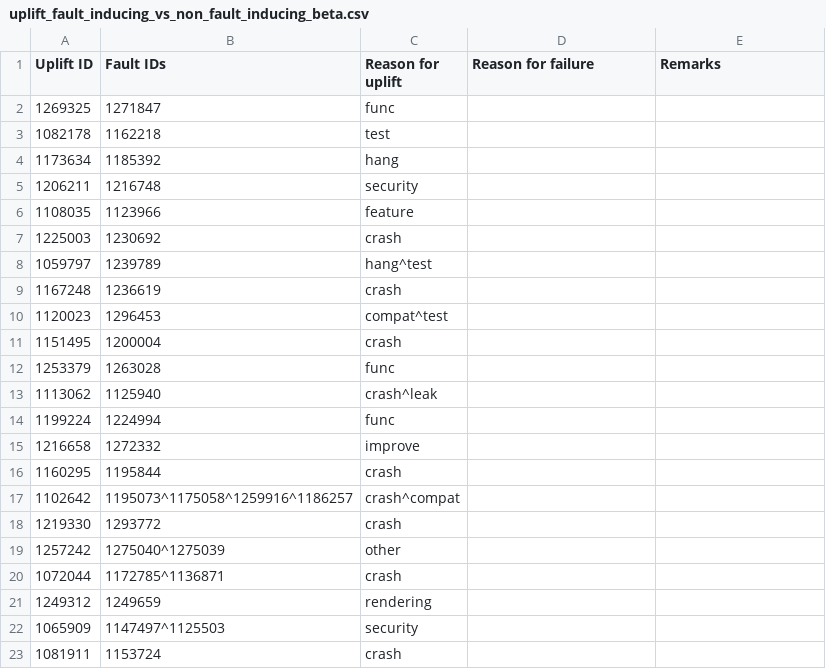
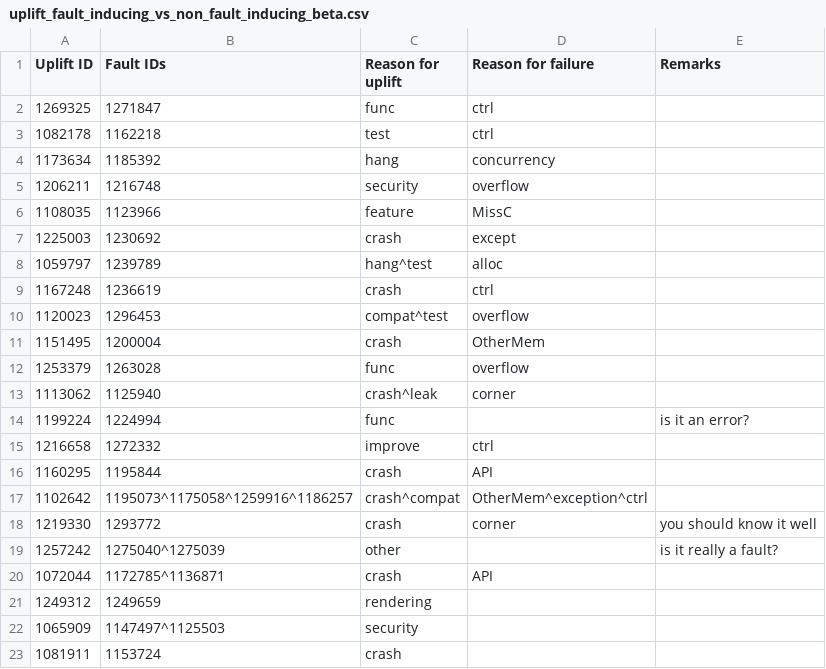
Before and after one commit to marco-c/uplift-analysis, a CSV file: manual_classification/result_le/uplift_fault_inducing_vs_non_fault_inducing_beta.csv, drawn as a sheet; only a part is shown.

Commit message:
Fault reason for Beta

```diff
--- a/manual_classification/result_le/uplift_fault_inducing_vs_non_fault_inducing_beta.csv
+++ b/manual_classification/result_le/uplift_fault_inducing_vs_non_fault_inducing_beta.csv
@@ -1,21 +1,21 @@
 Uplift ID,Fault IDs,Reason for uplift,Reason for failure,Remarks
-1269325,1271847,func,,
-1082178,1162218,test,,
-1173634,1185392,hang,,
-1206211,1216748,security,,
-1108035,1123966,feature,,
-1225003,1230692,crash,,
-1059797,1239789,hang^test,,
-1167248,1236619,crash,,
-1120023,1296453,compat^test,,
-1151495,1200004,crash,,
-1253379,1263028,func,,
-1113062,1125940,crash^leak,,
-1199224,1224994,func,,
-1216658,1272332,improve,,
-1160295,1195844,crash,,
-1102642,1195073^1175058^1259916^1186257,crash^compat,,
-1219330,1293772,crash,,
-1257242,1275040^1275039,other,,
-1072044,1172785^1136871,crash,,
+1269325,1271847,func,ctrl,
+1082178,1162218,test,ctrl,
+1173634,1185392,hang,concurrency,
+1206211,1216748,security,overflow,
+1108035,1123966,feature,MissC,
+1225003,1230692,crash,except,
+1059797,1239789,hang^test,alloc,
+1167248,1236619,crash,ctrl,
+1120023,1296453,compat^test,overflow,
+1151495,1200004,crash,OtherMem,
+1253379,1263028,func,overflow,
+1113062,1125940,crash^leak,corner,
+1199224,1224994,func,,is it an error?
+1216658,1272332,improve,ctrl,
+1160295,1195844,crash,API,
+1102642,1195073^1175058^1259916^1186257,crash^compat,OtherMem^exception^ctrl,
+1219330,1293772,crash,corner,you should know it well
+1257242,1275040^1275039,other,,is it really a fault?
+1072044,1172785^1136871,crash,API,
 1249312,1249659,rendering,,
```
